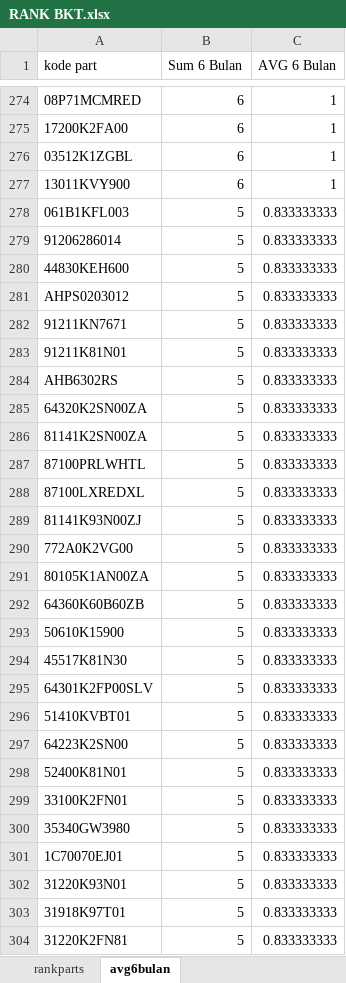
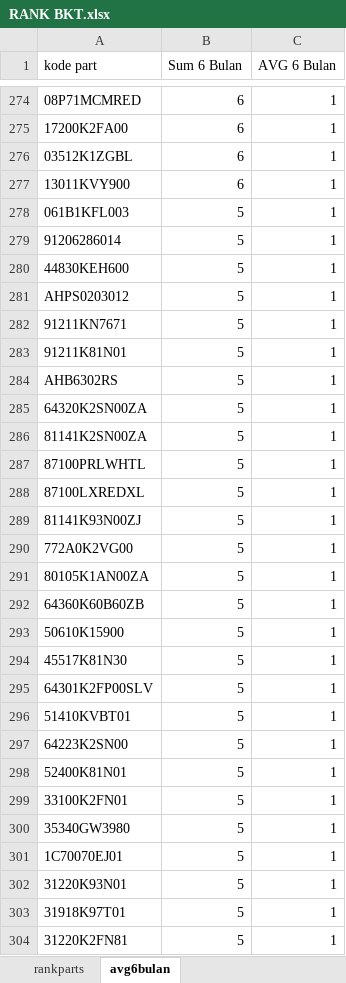
Before and after one commit to suwandakurnia/HILPSD, an Excel workbook: STOK RANK/Rank Dealer/RANK BKT.xlsx, sheet avg6bulan, drawn as a sheet; only a part is shown, gaps mark what is left out; values as stored, in another font and other column widths than the file's, no borders; table styles not drawn; the diff covers the shown part only; the diff names each change by its address in the sheet, - before the commit and + after, or states it on an @@ line.

```diff
--- a/STOK RANK/Rank Dealer/RANK BKT.xlsx (sheet avg6bulan)
+++ b/STOK RANK/Rank Dealer/RANK BKT.xlsx (sheet avg6bulan)
-C278:C304 (AVG 6 Bulan): 0.833333333
+C278:C304 (AVG 6 Bulan): 1
```
Also changed, not shown: 1376 edited cells elsewhere in this sheet, sheet rankparts, STOK RANK/Rank Dealer/RANK BHG.xlsx, STOK RANK/Rank Dealer/RANK LSP.xlsx.
